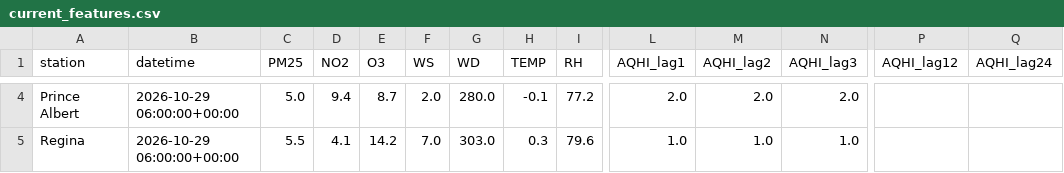
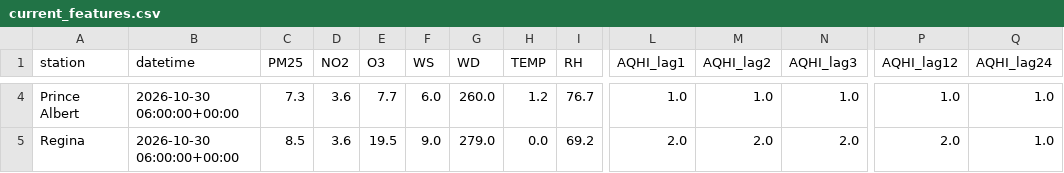
Before and after one commit to DKevinM/SK_datapull, a CSV file: data/current_features.csv, drawn as a sheet; only a part is shown, gaps mark what is left out; the diff covers the shown part only; the diff names each change by its address in the sheet, - before the commit and + after, or states it on an @@ line.

Commit message:
Update current AQHI feature map

```diff
--- a/data/current_features.csv
+++ b/data/current_features.csv
-B4:B5 (datetime): 2026-10-29 06:00:00+00:00
+B4:B5 (datetime): 2026-10-30 06:00:00+00:00
-C4 (PM25): 5.0
+C4 (PM25): 7.3
-D4 (NO2): 9.4
+D4 (NO2): 3.6
-E4 (O3): 8.7
+E4 (O3): 7.7
-F4 (WS): 2.0
+F4 (WS): 6.0
-G4 (WD): 280.0
+G4 (WD): 260.0
-H4 (TEMP): -0.1
+H4 (TEMP): 1.2
-I4 (RH): 77.2
+I4 (RH): 76.7
-L4 (AQHI_lag1): 2.0
+L4 (AQHI_lag1): 1.0
-M4 (AQHI_lag2): 2.0
+M4 (AQHI_lag2): 1.0
-N4 (AQHI_lag3): 2.0
+N4 (AQHI_lag3): 1.0
-P4 (AQHI_lag12): (empty)
+P4 (AQHI_lag12): 1.0
-Q4:Q5 (AQHI_lag24): (empty)
+Q4:Q5 (AQHI_lag24): 1.0
-C5 (PM25): 5.5
+C5 (PM25): 8.5
-D5 (NO2): 4.1
+D5 (NO2): 3.6
-E5 (O3): 14.2
+E5 (O3): 19.5
-F5 (WS): 7.0
+F5 (WS): 9.0
-G5 (WD): 303.0
+G5 (WD): 279.0
-H5 (TEMP): 0.3
+H5 (TEMP): 0.0
-I5 (RH): 79.6
+I5 (RH): 69.2
-L5 (AQHI_lag1): 1.0
+L5 (AQHI_lag1): 2.0
-M5 (AQHI_lag2): 1.0
+M5 (AQHI_lag2): 2.0
-N5 (AQHI_lag3): 1.0
+N5 (AQHI_lag3): 2.0
-P5 (AQHI_lag12): (empty)
+P5 (AQHI_lag12): 2.0
```
Also changed, not shown: 74 edited cells elsewhere in this file, 1 other file.
